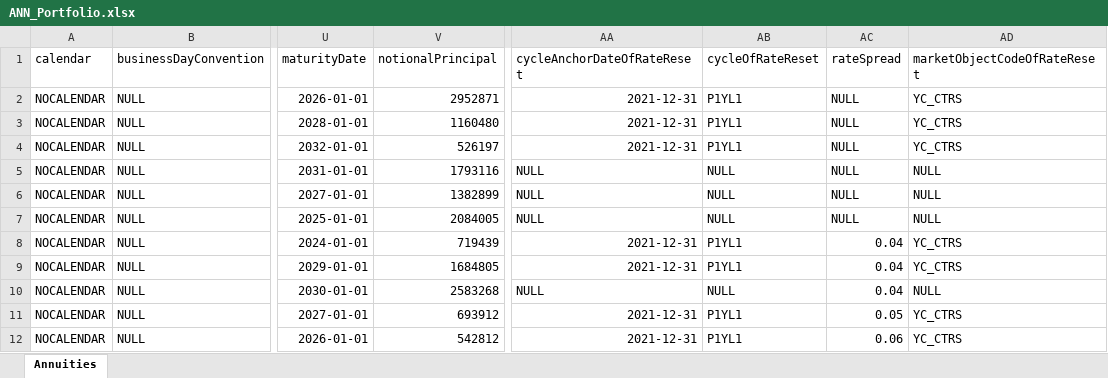
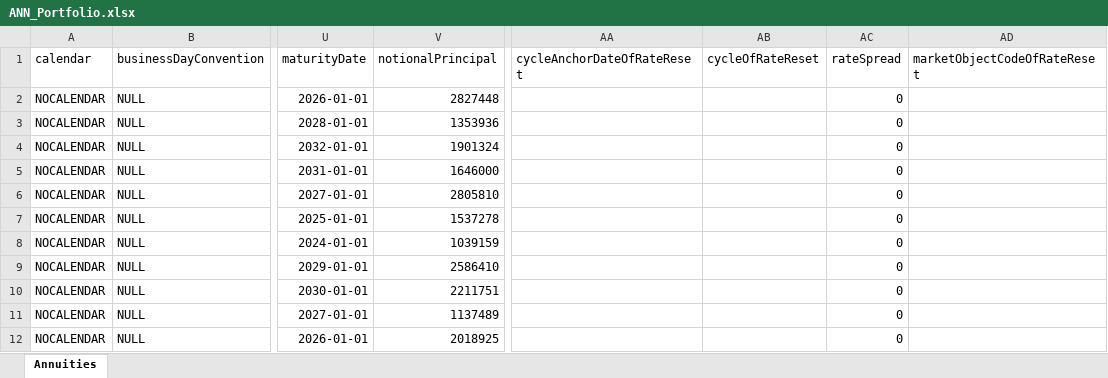
Before and after one commit to hamzavig/PA_FEMS, an Excel workbook: src/data/bankA/ANN_Portfolio.xlsx, sheet Annuities, drawn as a sheet; only a part is shown, gaps mark what is left out; values as stored, in another font and other column widths than the file's, no borders; the diff covers the shown part only; the diff names each change by its address in the sheet, - before the commit and + after, or states it on an @@ line.

Commit message:
Implement Equity and Liquidity Coverage ratio methods in Value.R Update data to start without a MarketObject

```diff
--- a/src/data/bankA/ANN_Portfolio.xlsx (sheet Annuities)
+++ b/src/data/bankA/ANN_Portfolio.xlsx (sheet Annuities)
-V2 (notionalPrincipal): 2952871
+V2 (notionalPrincipal): 2827448
-AA2:AA4 (cycleAnchorDateOfRateReset): 2021-12-31
+AA2:AA4 (cycleAnchorDateOfRateReset): (empty)
-AB2:AB4 (cycleOfRateReset): P1YL1
+AB2:AB4 (cycleOfRateReset): (empty)
-AC2:AC7 (rateSpread): NULL
+AC2:AC7 (rateSpread): 0
-AD2:AD4 (marketObjectCodeOfRateReset): YC_CTRS
+AD2:AD4 (marketObjectCodeOfRateReset): (empty)
-V3 (notionalPrincipal): 1160480
+V3 (notionalPrincipal): 1353936
-V4 (notionalPrincipal): 526197
+V4 (notionalPrincipal): 1901324
-V5 (notionalPrincipal): 1793116
+V5 (notionalPrincipal): 1646000
-AA5:AA7 (cycleAnchorDateOfRateReset): NULL
+AA5:AA7 (cycleAnchorDateOfRateReset): (empty)
-AB5:AB7 (cycleOfRateReset): NULL
+AB5:AB7 (cycleOfRateReset): (empty)
-AD5:AD7 (marketObjectCodeOfRateReset): NULL
+AD5:AD7 (marketObjectCodeOfRateReset): (empty)
-V6 (notionalPrincipal): 1382899
+V6 (notionalPrincipal): 2805810
-V7 (notionalPrincipal): 2084005
+V7 (notionalPrincipal): 1537278
-V8 (notionalPrincipal): 719439
+V8 (notionalPrincipal): 1039159
-AA8:AA9 (cycleAnchorDateOfRateReset): 2021-12-31
+AA8:AA9 (cycleAnchorDateOfRateReset): (empty)
-AB8:AB9 (cycleOfRateReset): P1YL1
+AB8:AB9 (cycleOfRateReset): (empty)
-AC8:AC10 (rateSpread): 0.04
+AC8:AC10 (rateSpread): 0
-AD8:AD9 (marketObjectCodeOfRateReset): YC_CTRS
+AD8:AD9 (marketObjectCodeOfRateReset): (empty)
-V9 (notionalPrincipal): 1684805
+V9 (notionalPrincipal): 2586410
-V10 (notionalPrincipal): 2583268
+V10 (notionalPrincipal): 2211751
-AA10 (cycleAnchorDateOfRateReset): NULL
+AA10 (cycleAnchorDateOfRateReset): (empty)
-AB10 (cycleOfRateReset): NULL
+AB10 (cycleOfRateReset): (empty)
-AD10 (marketObjectCodeOfRateReset): NULL
+AD10 (marketObjectCodeOfRateReset): (empty)
-V11 (notionalPrincipal): 693912
+V11 (notionalPrincipal): 1137489
-AA11:AA12 (cycleAnchorDateOfRateReset): 2021-12-31
+AA11:AA12 (cycleAnchorDateOfRateReset): (empty)
-AB11:AB12 (cycleOfRateReset): P1YL1
+AB11:AB12 (cycleOfRateReset): (empty)
-AC11 (rateSpread): 0.05
+AC11 (rateSpread): 0
-AD11:AD12 (marketObjectCodeOfRateReset): YC_CTRS
+AD11:AD12 (marketObjectCodeOfRateReset): (empty)
-V12 (notionalPrincipal): 542812
+V12 (notionalPrincipal): 2018925
-AC12 (rateSpread): 0.06
+AC12 (rateSpread): 0
```
Also changed, not shown: 68 edited cells elsewhere in this sheet, 4 other files.
